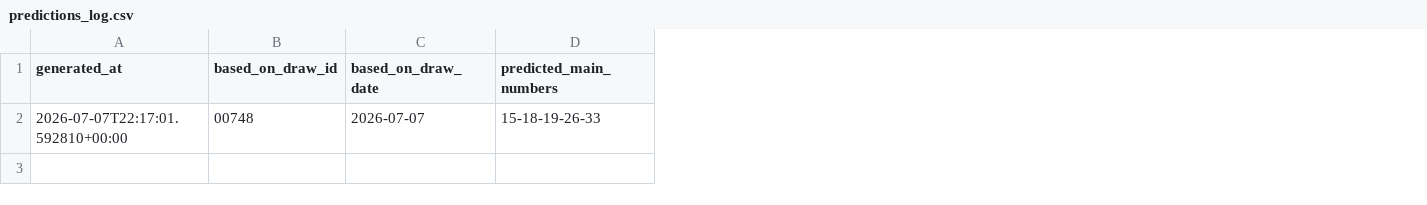
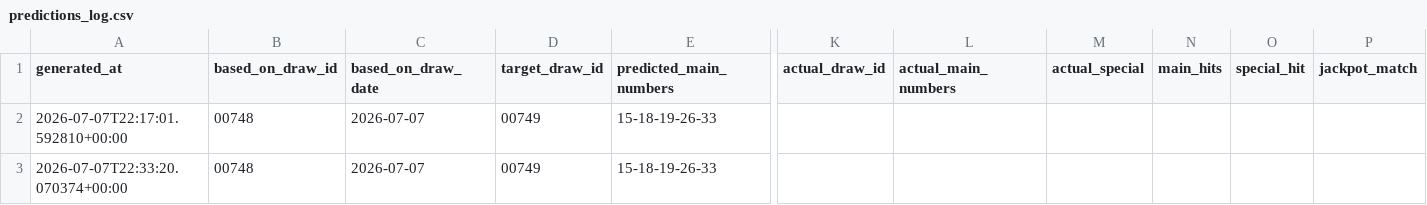
Before and after one commit to thuantn005/v5, a CSV file: state/predictions_log.csv, drawn as a sheet; only a part is shown, gaps mark what is left out; rows hold the shown columns only; the diff names each change by its address in the sheet, - before the commit and + after, or states it on an @@ line.

```diff
--- a/state/predictions_log.csv
+++ b/state/predictions_log.csv
+column D (target_draw_id), row 2: 00749
+column K (actual_draw_id), empty
+column L (actual_main_numbers), empty
+column M (actual_special), empty
+column N (main_hits), empty
+column O (special_hit), empty
+column P (jackpot_match), empty
+row 3: 2026-07-07T22:33:20.070374+00:00 | 00748 | 2026-07-07 | 00749 | 15-18-19-26-33
```
Also changed, not shown: 7 other files.
